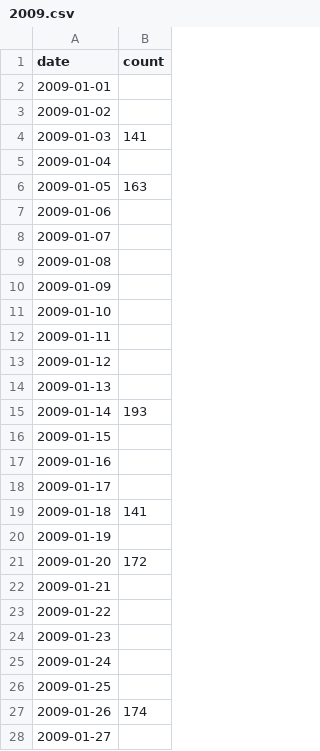
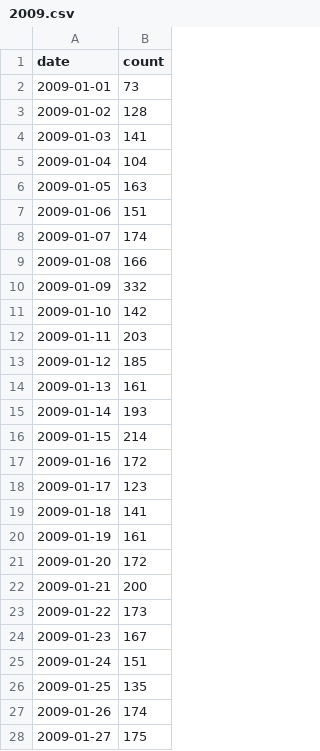
Before and after one commit to xzk-seu/GitHubData_Scratch, a CSV file: Statistic/2009.csv, drawn as a sheet; only a part is shown; the diff covers the shown part only.

```diff
--- a/Statistic/2009.csv
+++ b/Statistic/2009.csv
@@ -1,28 +1,28 @@
 date,count
-2009-01-01,
-2009-01-02,
+2009-01-01,73
+2009-01-02,128
 2009-01-03,141
-2009-01-04,
+2009-01-04,104
 2009-01-05,163
-2009-01-06,
-2009-01-07,
-2009-01-08,
-2009-01-09,
-2009-01-10,
-2009-01-11,
-2009-01-12,
-2009-01-13,
+2009-01-06,151
+2009-01-07,174
+2009-01-08,166
+2009-01-09,332
+2009-01-10,142
+2009-01-11,203
+2009-01-12,185
+2009-01-13,161
 2009-01-14,193
-2009-01-15,
-2009-01-16,
-2009-01-17,
+2009-01-15,214
+2009-01-16,172
+2009-01-17,123
 2009-01-18,141
-2009-01-19,
+2009-01-19,161
 2009-01-20,172
-2009-01-21,
-2009-01-22,
-2009-01-23,
-2009-01-24,
-2009-01-25,
+2009-01-21,200
+2009-01-22,173
+2009-01-23,167
+2009-01-24,151
+2009-01-25,135
 2009-01-26,174
-2009-01-27,
+2009-01-27,175
```
Also changed, not shown: 15 edited cells elsewhere in this file, 1 other file.
